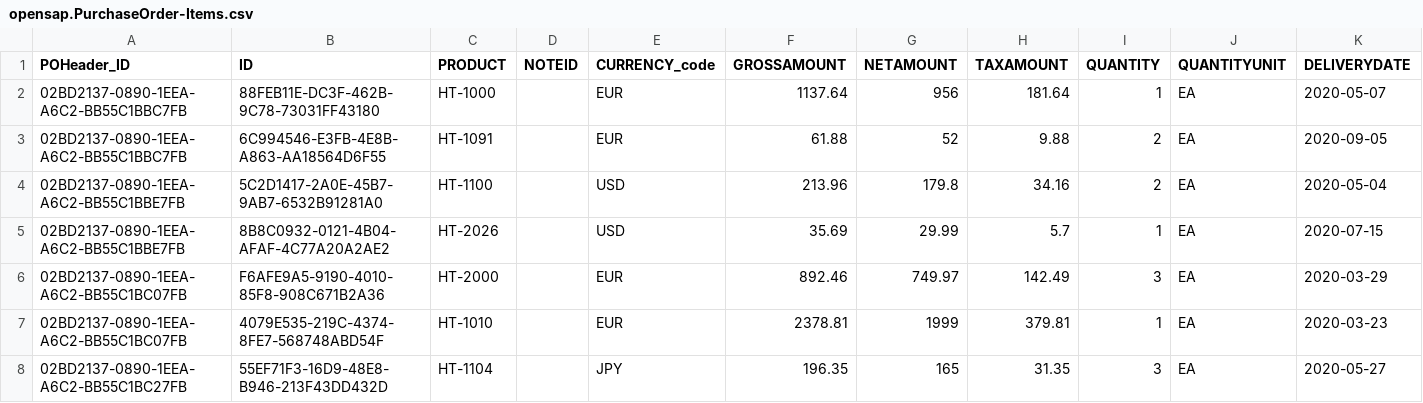
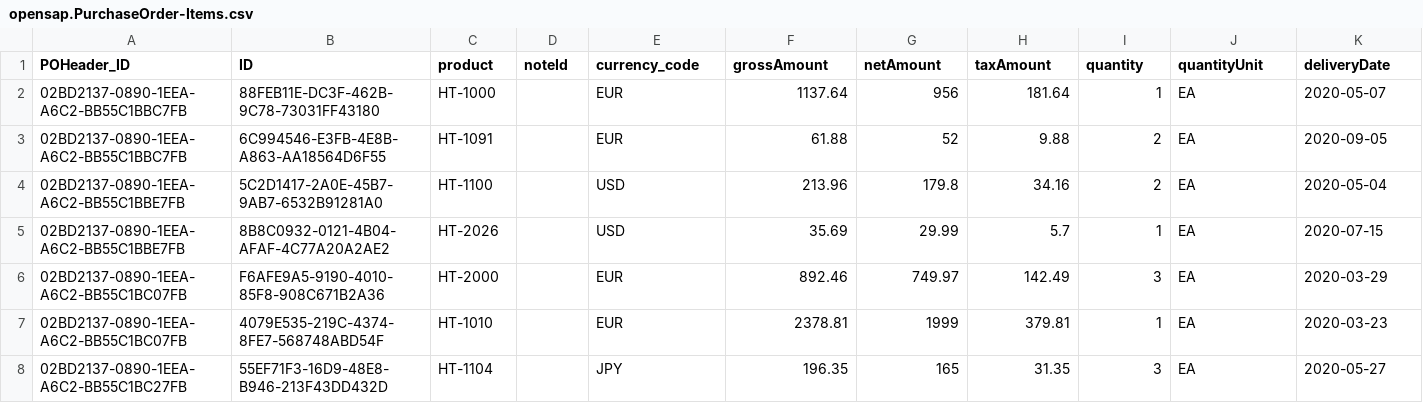
Before and after one commit to SAP-samples/hana-opensap-cloud-2020, a CSV file: db/loads/PurchaseOrders/opensap.PurchaseOrder-Items.csv, drawn as a sheet; only a part is shown.

```diff
--- a/db/loads/PurchaseOrders/opensap.PurchaseOrder-Items.csv
+++ b/db/loads/PurchaseOrders/opensap.PurchaseOrder-Items.csv
@@ -1,2 +1,2 @@
-POHeader_ID,ID,PRODUCT,NOTEID,CURRENCY_code,GROSSAMOUNT,NETAMOUNT,TAXAMOUNT,QUANTITY,QUANTITYUNIT,DELIVERYDATE
+POHeader_ID,ID,product,noteId,currency_code,grossAmount,netAmount,taxAmount,quantity,quantityUnit,deliveryDate
 02BD2137-0890-1EEA-A6C2-BB55C1BBC7FB,88FEB11E-DC3F-462B-9C78-73031FF43180,HT-1000,,EUR,1137.64,956,181.64,1,EA,2020-05-07
```
Also changed, not shown: db/loads/MasterData/opensap.MD-Addresses.csv, db/loads/PurchaseOrders/opensap.PurchaseOrder-Headers.csv, 8 other files.
